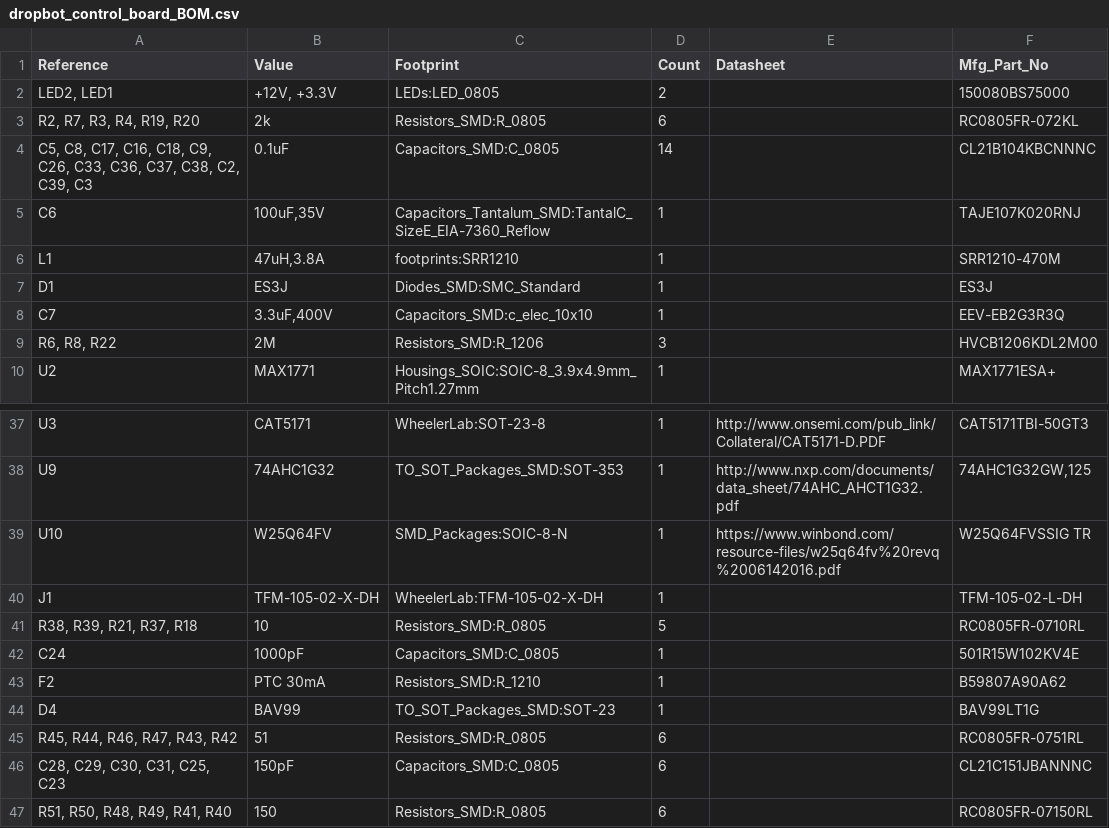
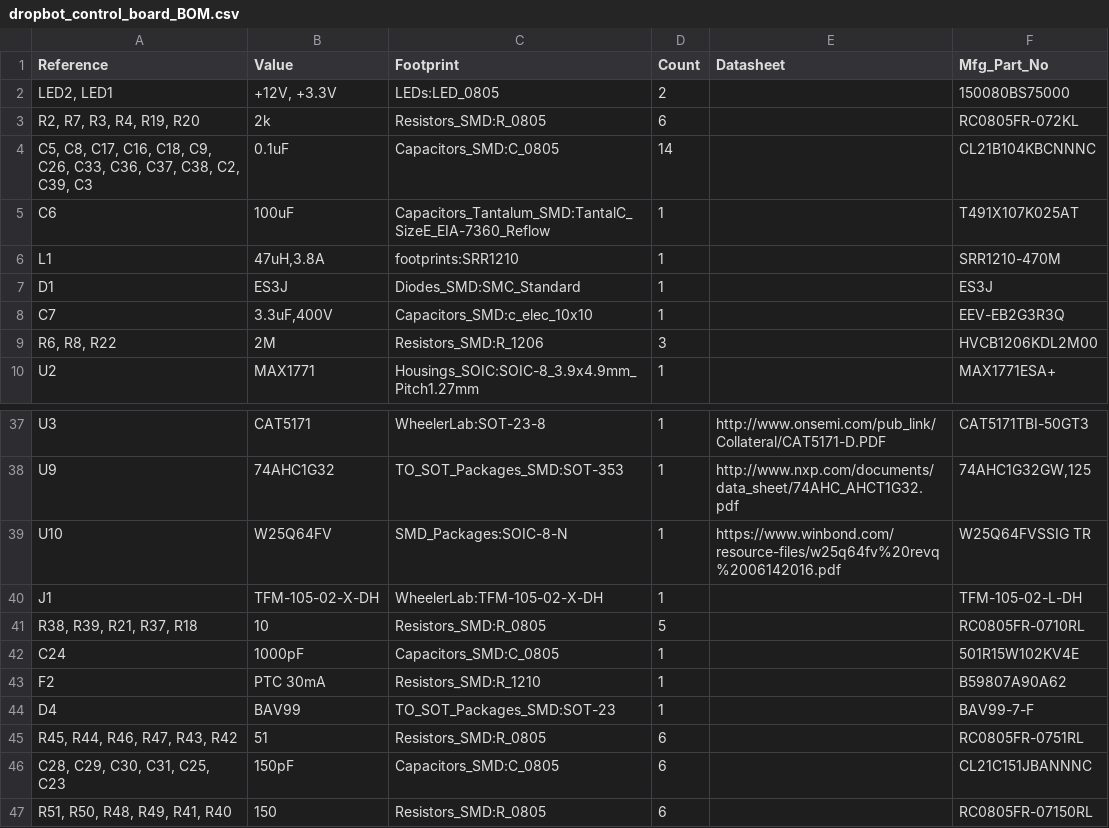
Before and after one commit to sci-bots/dropbot-control-board.kicad, a CSV file: dropbot_control_board_BOM.csv, drawn as a sheet; only a part is shown, gaps mark what is left out.

Commit message:
Update BOM with alternate parts for C6 and D4
These parts were out of stock at Digi-key as of 2017-04-18.

```diff
--- a/dropbot_control_board_BOM.csv
+++ b/dropbot_control_board_BOM.csv
@@ -4,3 +4,3 @@ Reference,Value,Footprint,Count,Datasheet,Mfg_Part_No
 "C5, C8, C17, C16, C18, C9, C26, C33, C36, C37, C38, C2, C39, C3",0.1uF,Capacitors_SMD:C_0805,14,,CL21B104KBCNNNC
-C6,"100uF,35V",Capacitors_Tantalum_SMD:TantalC_SizeE_EIA-7360_Reflow,1,,TAJE107K020RNJ
+C6,100uF,Capacitors_Tantalum_SMD:TantalC_SizeE_EIA-7360_Reflow,1,,T491X107K025AT
 L1,"47uH,3.8A",footprints:SRR1210,1,,SRR1210-470M
@@ -43,3 +43,3 @@ C24,1000pF,Capacitors_SMD:C_0805,1,,501R15W102KV4E
 F2,PTC 30mA,Resistors_SMD:R_1210,1,,B59807A90A62
-D4,BAV99,TO_SOT_Packages_SMD:SOT-23,1,,BAV99LT1G
+D4,BAV99,TO_SOT_Packages_SMD:SOT-23,1,,BAV99-7-F
 "R45, R44, R46, R47, R43, R42",51,Resistors_SMD:R_0805,6,,RC0805FR-0751RL
```
Also changed, not shown: 1 other file.
